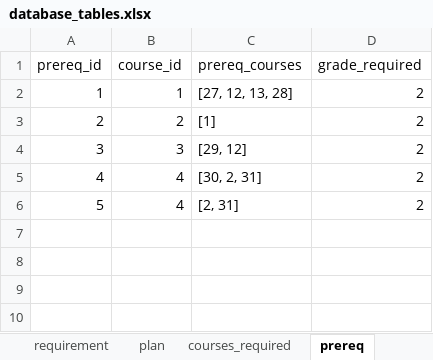
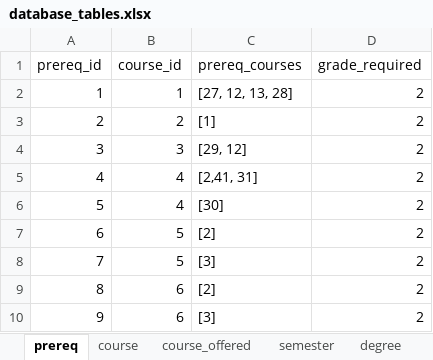
Before and after one commit to zmarg1/CSCoursePlanner, an Excel workbook: data/database_tables.xlsx, sheet prereq, drawn as a sheet; values as stored, in another font and other column widths than the file's, no borders; the diff names each change by its address in the sheet, - before the commit and + after, or states it on an @@ line.

```diff
--- a/data/database_tables.xlsx (sheet prereq)
+++ b/data/database_tables.xlsx (sheet prereq)
-C5 (prereq_courses): [30, 2, 31]
+C5 (prereq_courses): [2,41, 31]
-C6 (prereq_courses): [2, 31]
+C6 (prereq_courses): [30]
+row 7: 6 | 5 | [2] | 2
+row 8: 7 | 5 | [3] | 2
+row 9: 8 | 6 | [2] | 2
+row 10: 9 | 6 | [3] | 2
```
Also changed, not shown: sheet course_offered, sheet course, other sheet tabs, data/final_transformed_data.xlsx, 6 other files.
